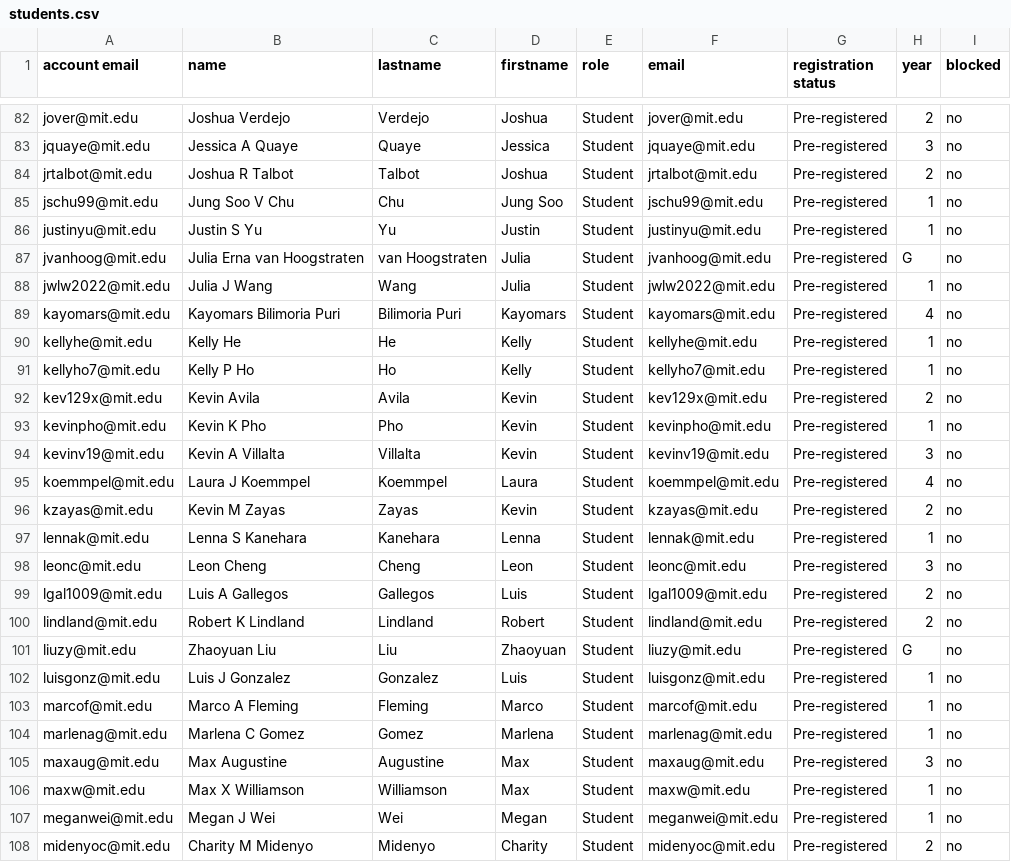
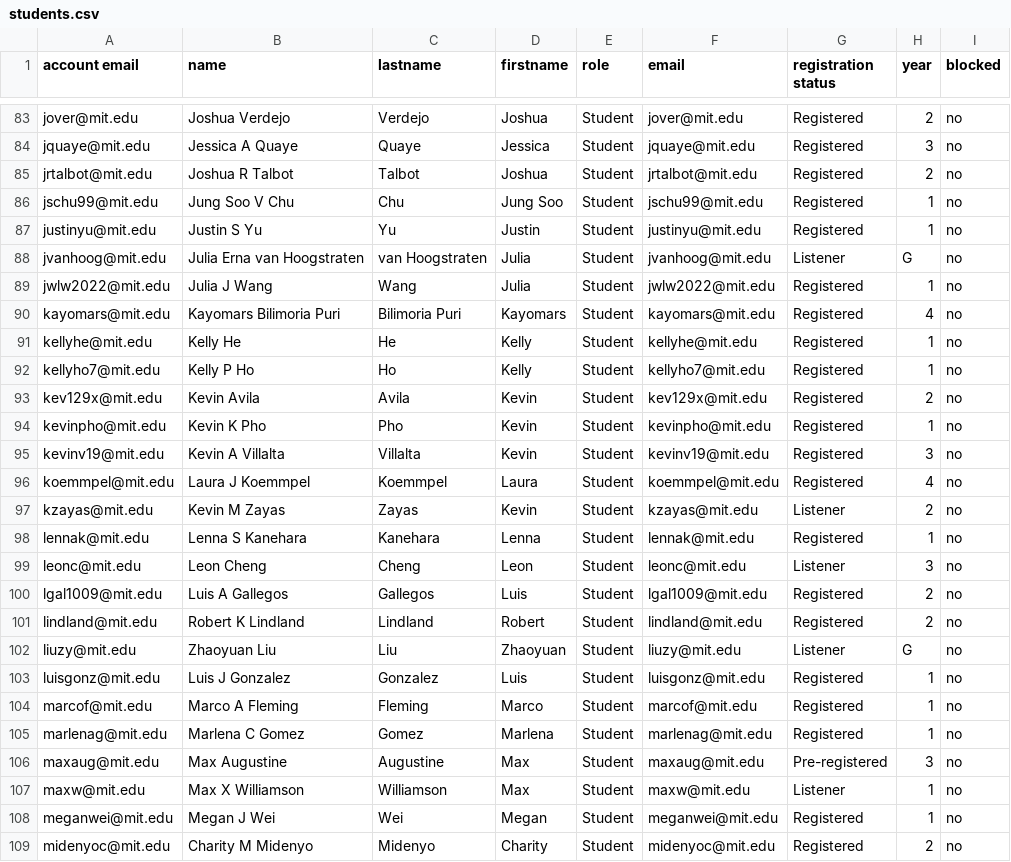
Before and after one commit to itf/6s092, a CSV file: courses/IAP19/__USERS__/students.csv, drawn as a sheet; only a part is shown, gaps mark what is left out; addresses are those after the commit; the diff covers the shown part only; the diff names each change by its address in the sheet, - before the commit and + after, or states it on an @@ line.

```diff
--- a/courses/IAP19/__USERS__/students.csv
+++ b/courses/IAP19/__USERS__/students.csv
-G83:G87 (registration status): Pre-registered
+G83:G87 (registration status): Registered
-G88 (registration status): Pre-registered
+G88 (registration status): Listener
-G89:G96 (registration status): Pre-registered
+G89:G96 (registration status): Registered
-G97 (registration status): Pre-registered
+G97 (registration status): Listener
-G98 (registration status): Pre-registered
+G98 (registration status): Registered
-G99 (registration status): Pre-registered
+G99 (registration status): Listener
-G100:G101 (registration status): Pre-registered
+G100:G101 (registration status): Registered
-G102 (registration status): Pre-registered
+G102 (registration status): Listener
-G103:G105 (registration status): Pre-registered
+G103:G105 (registration status): Registered
-G107 (registration status): Pre-registered
+G107 (registration status): Listener
-G108:G109 (registration status): Pre-registered
+G108:G109 (registration status): Registered
```
Also changed, not shown: 2 added rows, 1 removed row and 101 edited cells elsewhere in this file.
